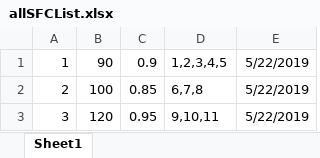
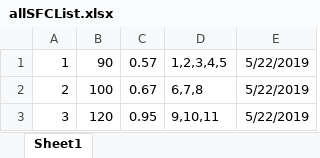
Before and after one commit to guomengna/GraduationProject, an Excel workbook: topo/allSFCList.xlsx, sheet Sheet1, drawn as a sheet; values as stored, in another font and other column widths than the file's, no borders; the diff names each change by its address in the sheet, - before the commit and + after, or states it on an @@ line.

```diff
--- a/topo/allSFCList.xlsx (sheet Sheet1)
+++ b/topo/allSFCList.xlsx (sheet Sheet1)
-C1: 0.9
+C1: 0.57
-C2: 0.85
+C2: 0.67
```
Also changed, not shown: 13 other files.
